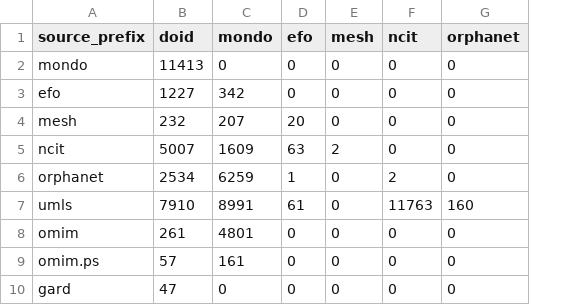
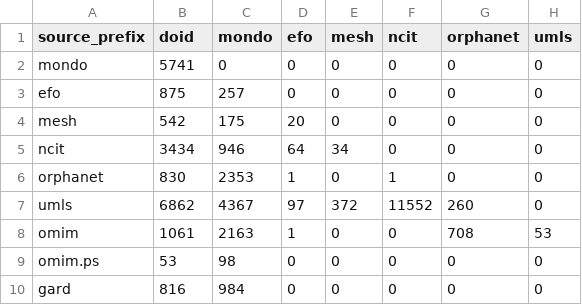
Before and after one commit to biopragmatics/semra, a TSV file: notebooks/landscape/disease/priority_counts.tsv, drawn as a sheet; only a part is shown; the diff covers the shown part only; the diff names each change by its address in the sheet, - before the commit and + after, or states it on an @@ line.

```diff
--- a/notebooks/landscape/disease/priority_counts.tsv
+++ b/notebooks/landscape/disease/priority_counts.tsv
+column H (umls), rows 2-10: 0 | 0 | 0 | 0 | 0 | 0 | 53 | 0 | 0
-B2 (doid): 11413
+B2 (doid): 5741
-B3 (doid): 1227
+B3 (doid): 875
-C3 (mondo): 342
+C3 (mondo): 257
-B4 (doid): 232
+B4 (doid): 542
-C4 (mondo): 207
+C4 (mondo): 175
-B5 (doid): 5007
+B5 (doid): 3434
-C5 (mondo): 1609
+C5 (mondo): 946
-D5 (efo): 63
+D5 (efo): 64
-E5 (mesh): 2
+E5 (mesh): 34
-B6 (doid): 2534
+B6 (doid): 830
-C6 (mondo): 6259
+C6 (mondo): 2353
-F6 (ncit): 2
+F6 (ncit): 1
-B7 (doid): 7910
+B7 (doid): 6862
-C7 (mondo): 8991
+C7 (mondo): 4367
-D7 (efo): 61
+D7 (efo): 97
-E7 (mesh): 0
+E7 (mesh): 372
-F7 (ncit): 11763
+F7 (ncit): 11552
-G7 (orphanet): 160
+G7 (orphanet): 260
-B8 (doid): 261
+B8 (doid): 1061
-C8 (mondo): 4801
+C8 (mondo): 2163
-D8 (efo): 0
+D8 (efo): 1
-G8 (orphanet): 0
+G8 (orphanet): 708
-B9 (doid): 57
+B9 (doid): 53
-C9 (mondo): 161
+C9 (mondo): 98
-B10 (doid): 47
+B10 (doid): 816
-C10 (mondo): 0
+C10 (mondo): 984
```
Also changed, not shown: 2 added rows and 16 edited cells elsewhere in this file, notebooks/landscape/anatomy/processed_counts.tsv, notebooks/landscape/anatomy/source_summary.tsv, 25 other files.
